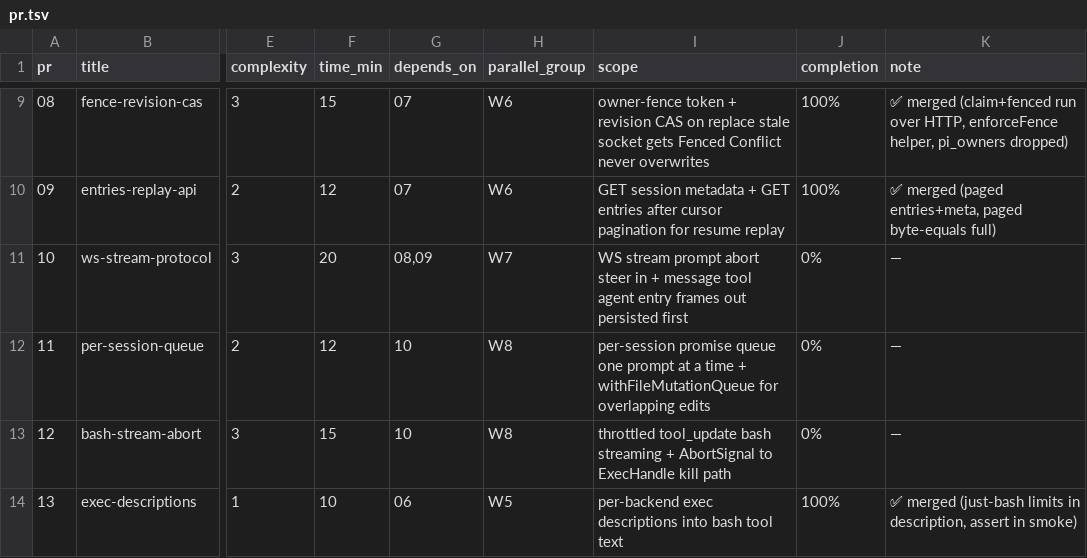
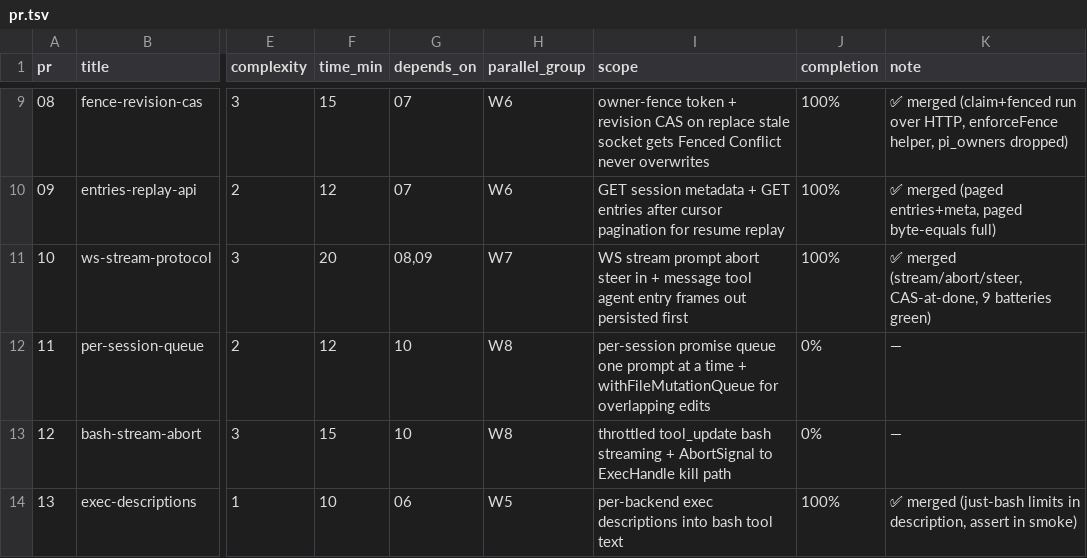
Before and after one commit to keyurbodar/pi-do, a TSV file: pr.tsv, drawn as a sheet; only a part is shown, gaps mark what is left out; the diff names each change by its address in the sheet, - before the commit and + after, or states it on an @@ line.

Commit message:
status: 10 merged at 100%

```diff
--- a/pr.tsv
+++ b/pr.tsv
-J11 (completion): 0%
+J11 (completion): 100%
-K11 (note): —
+K11 (note): ✅ merged (stream/abort/steer, CAS-at-done, 9 batteries green)
```
Also changed, not shown: 1 other file.
